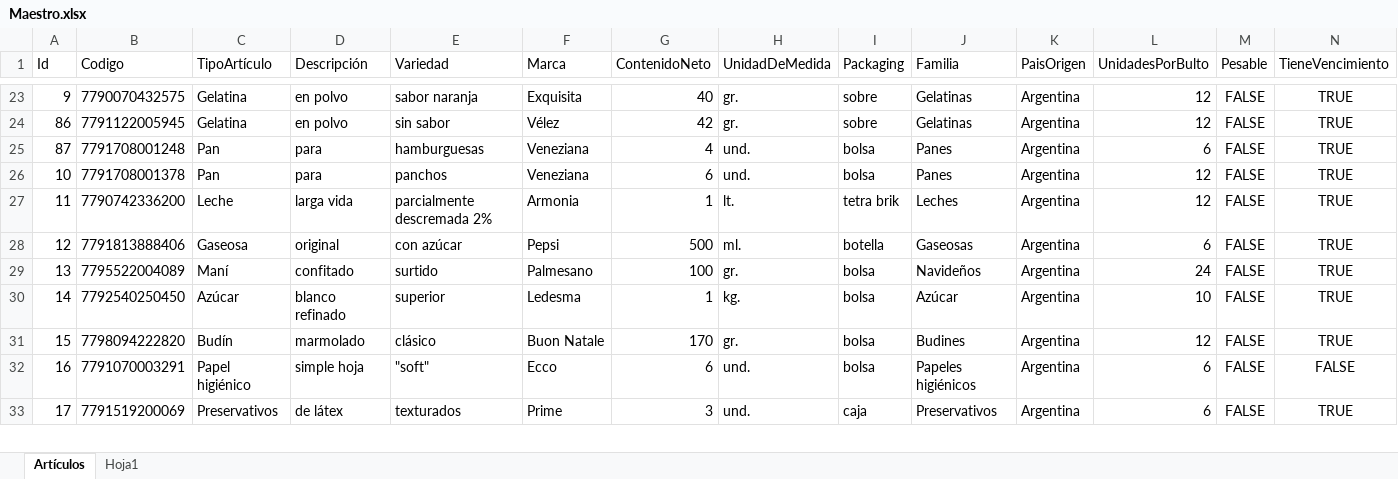
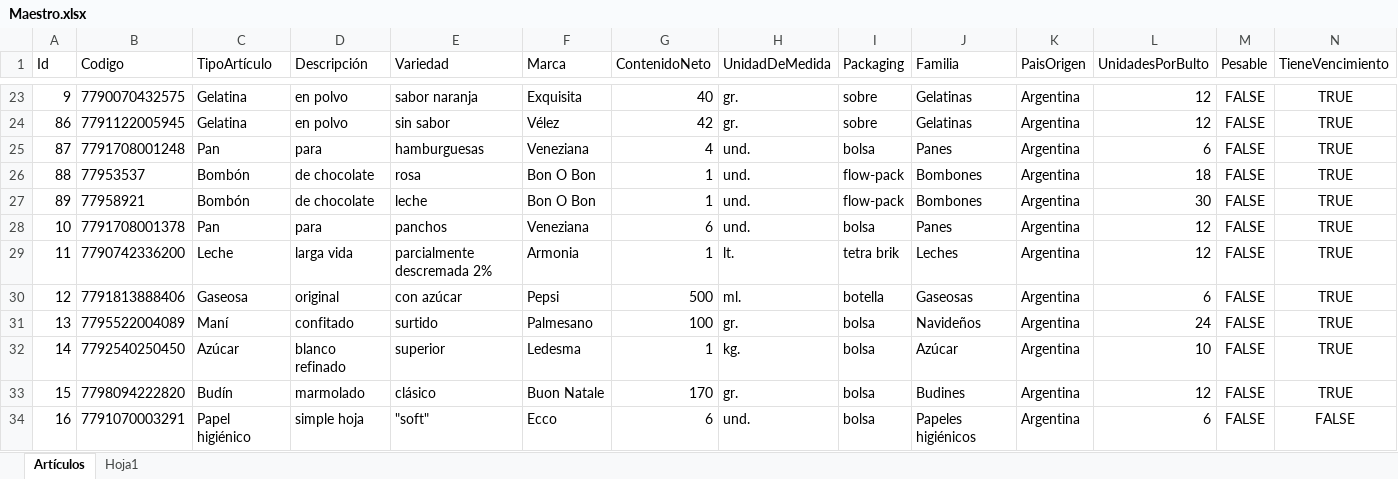
Before and after one commit to Juampita/Comercios, an Excel workbook: Maestro.xlsx, sheet Artículos, drawn as a sheet; only a part is shown, gaps mark what is left out; the shorter side is filled out with more unchanged rows; values as stored, in another font and other column widths than the file's, no borders; rows hold the shown columns only; the diff names each change by its address in the sheet, - before the commit and + after, or states it on an @@ line.

```diff
--- a/Maestro.xlsx (sheet Artículos)
+++ b/Maestro.xlsx (sheet Artículos)
+row 26: 88 | 77953537 | Bombón | de chocolate | rosa | Bon O Bon | 1 | und. | flow-pack | Bombones | Argentina | 18 | FALSE | TRUE
+row 27: 89 | 77958921 | Bombón | de chocolate | leche | Bon O Bon | 1 | und. | flow-pack | Bombones | Argentina | 30 | FALSE | TRUE
```
Also changed, not shown: 2 other files.
